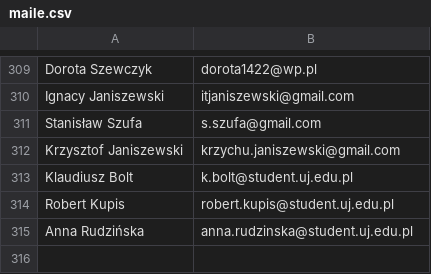
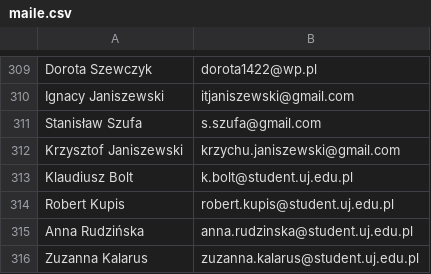
Before and after one commit to Krzysidlo/przylbicadlamedyka, a CSV file: media/files/maile.csv, drawn as a sheet; only a part is shown, gaps mark what is left out; the diff names each change by its address in the sheet, - before the commit and + after, or states it on an @@ line.

Commit message:
krzysiek

```diff
--- a/media/files/maile.csv
+++ b/media/files/maile.csv
+row 316: Zuzanna Kalarus | zuzanna.kalarus@student.uj.edu.pl
```
